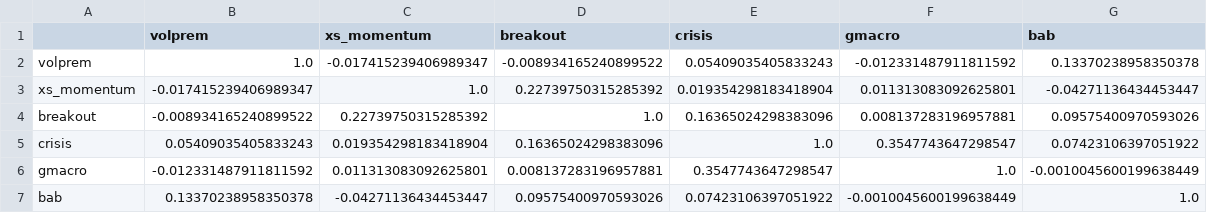
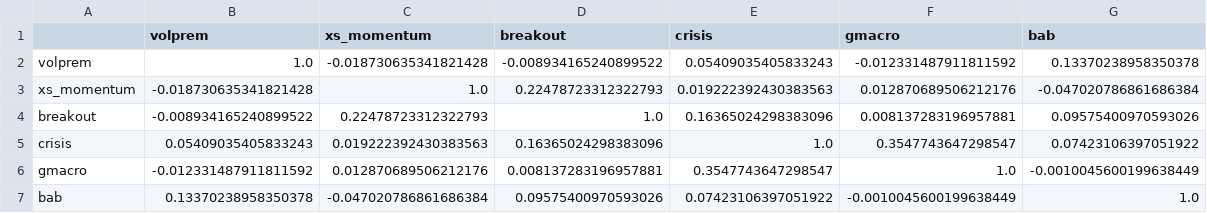
Before and after one commit to AlexSilka/quant_portfolio, a CSV file: reports/master_book_correlation.csv, drawn as a sheet.

```diff
--- a/reports/master_book_correlation.csv
+++ b/reports/master_book_correlation.csv
@@ -1,7 +1,7 @@
 ,volprem,xs_momentum,breakout,crisis,gmacro,bab
-volprem,1.0,-0.017415239406989347,-0.008934165240899522,0.05409035405833243,-0.012331487911811592,0.13370238958350378
-xs_momentum,-0.017415239406989347,1.0,0.22739750315285392,0.019354298183418904,0.011313083092625801,-0.04271136434453447
-breakout,-0.008934165240899522,0.22739750315285392,1.0,0.16365024298383096,0.008137283196957881,0.09575400970593026
-crisis,0.05409035405833243,0.019354298183418904,0.16365024298383096,1.0,0.3547743647298547,0.07423106397051922
-gmacro,-0.012331487911811592,0.011313083092625801,0.008137283196957881,0.3547743647298547,1.0,-0.0010045600199638449
-bab,0.13370238958350378,-0.04271136434453447,0.09575400970593026,0.07423106397051922,-0.0010045600199638449,1.0
+volprem,1.0,-0.018730635341821428,-0.008934165240899522,0.05409035405833243,-0.012331487911811592,0.13370238958350378
+xs_momentum,-0.018730635341821428,1.0,0.22478723312322793,0.019222392430383563,0.012870689506212176,-0.047020786861686384
+breakout,-0.008934165240899522,0.22478723312322793,1.0,0.16365024298383096,0.008137283196957881,0.09575400970593026
+crisis,0.05409035405833243,0.019222392430383563,0.16365024298383096,1.0,0.3547743647298547,0.07423106397051922
+gmacro,-0.012331487911811592,0.012870689506212176,0.008137283196957881,0.3547743647298547,1.0,-0.0010045600199638449
+bab,0.13370238958350378,-0.047020786861686384,0.09575400970593026,0.07423106397051922,-0.0010045600199638449,1.0
```
Also changed, not shown: reports/book/risk_budget_grid.csv, reports/master_book_marginal.csv, 26 other files.
